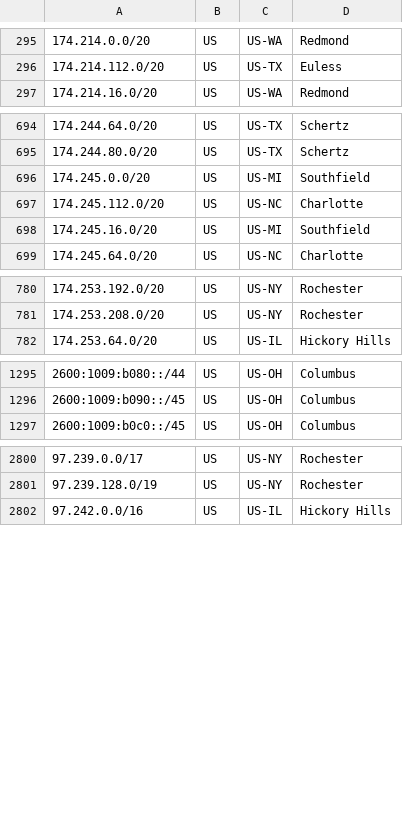
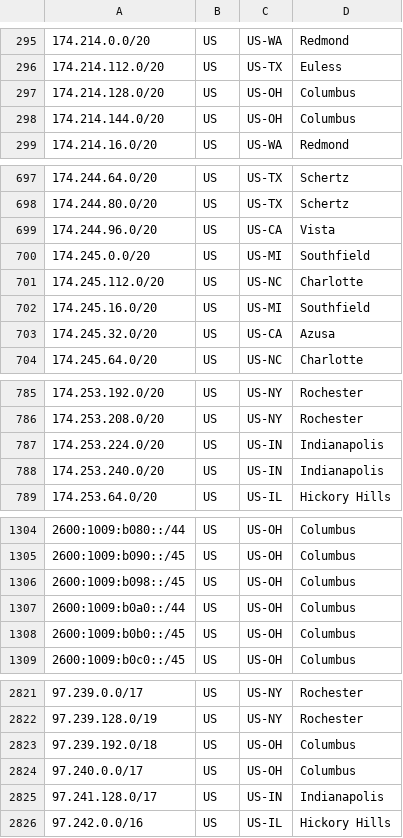
Before and after one commit to Verizon/verizon-geofeed, a CSV file: feed_wireless.csv, drawn as a sheet; only a part is shown, gaps mark what is left out; the diff covers the shown part only; the diff names each change by its address in the sheet, - before the commit and + after, or states it on an @@ line.

```diff
--- a/feed_wireless.csv
+++ b/feed_wireless.csv
+row 297: 174.214.128.0/20 | US | US-OH | Columbus
+row 298: 174.214.144.0/20 | US | US-OH | Columbus
+row 699: 174.244.96.0/20 | US | US-CA | Vista
+row 703: 174.245.32.0/20 | US | US-CA | Azusa
+row 787: 174.253.224.0/20 | US | US-IN | Indianapolis
+row 788: 174.253.240.0/20 | US | US-IN | Indianapolis
+row 1306: 2600:1009:b098::/45 | US | US-OH | Columbus
+row 1307: 2600:1009:b0a0::/44 | US | US-OH | Columbus
+row 1308: 2600:1009:b0b0::/45 | US | US-OH | Columbus
+row 2823: 97.239.192.0/18 | US | US-OH | Columbus
+row 2824: 97.240.0.0/17 | US | US-OH | Columbus
+row 2825: 97.241.128.0/17 | US | US-IN | Indianapolis
```
Also changed, not shown: 14 added rows and 2 edited cells elsewhere in this file, feed_5Ghome.csv, 3 other files.
